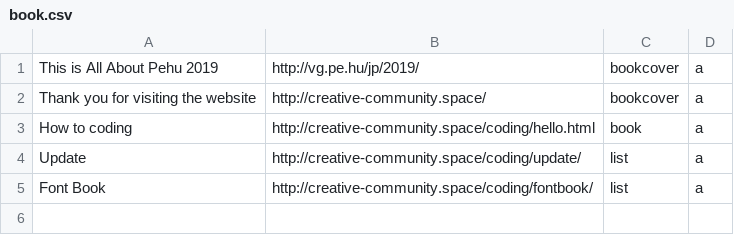
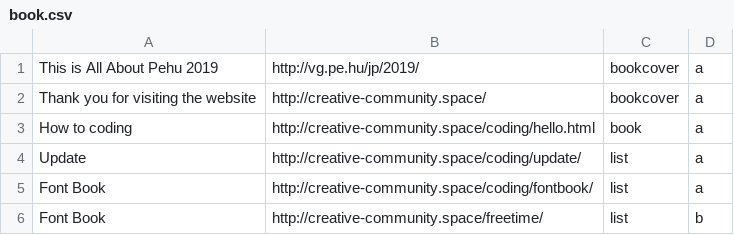
Before and after one commit to HTML-graffiti/How-to-Coding, a CSV file: submit/org/book.csv, drawn as a sheet; the diff names each change by its address in the sheet, - before the commit and + after, or states it on an @@ line.

```diff
--- a/submit/org/book.csv
+++ b/submit/org/book.csv
+row 6: Font Book | http://creative-community.space/freetime/ | list | b
```
Also changed, not shown: 2 other files.
